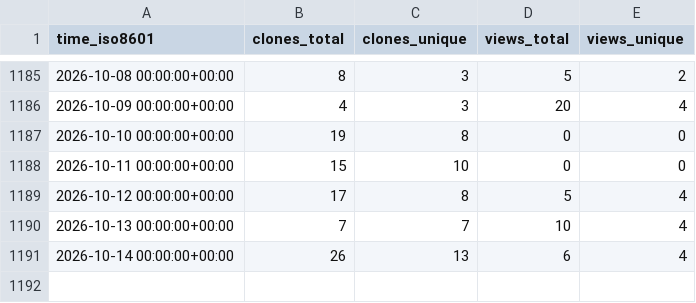
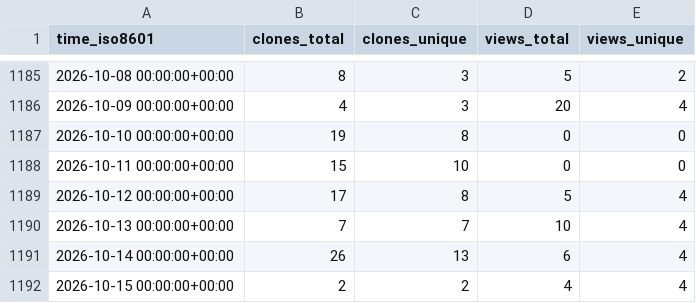
Before and after one commit to George-R-Heath/NanoLocz, a CSV file: George-R-Heath/NanoLocz/ghrs-data/views_clones_aggregate.csv, drawn as a sheet; only a part is shown, gaps mark what is left out.

```diff
--- a/George-R-Heath/NanoLocz/ghrs-data/views_clones_aggregate.csv
+++ b/George-R-Heath/NanoLocz/ghrs-data/views_clones_aggregate.csv
@@ -1191 +1191,2 @@ time_iso8601,clones_total,clones_unique,views_total,views_unique
 2026-10-14 00:00:00+00:00,26,13,6,4
+2026-10-15 00:00:00+00:00,2,2,4,4
```
Also changed, not shown: 1 other file.
